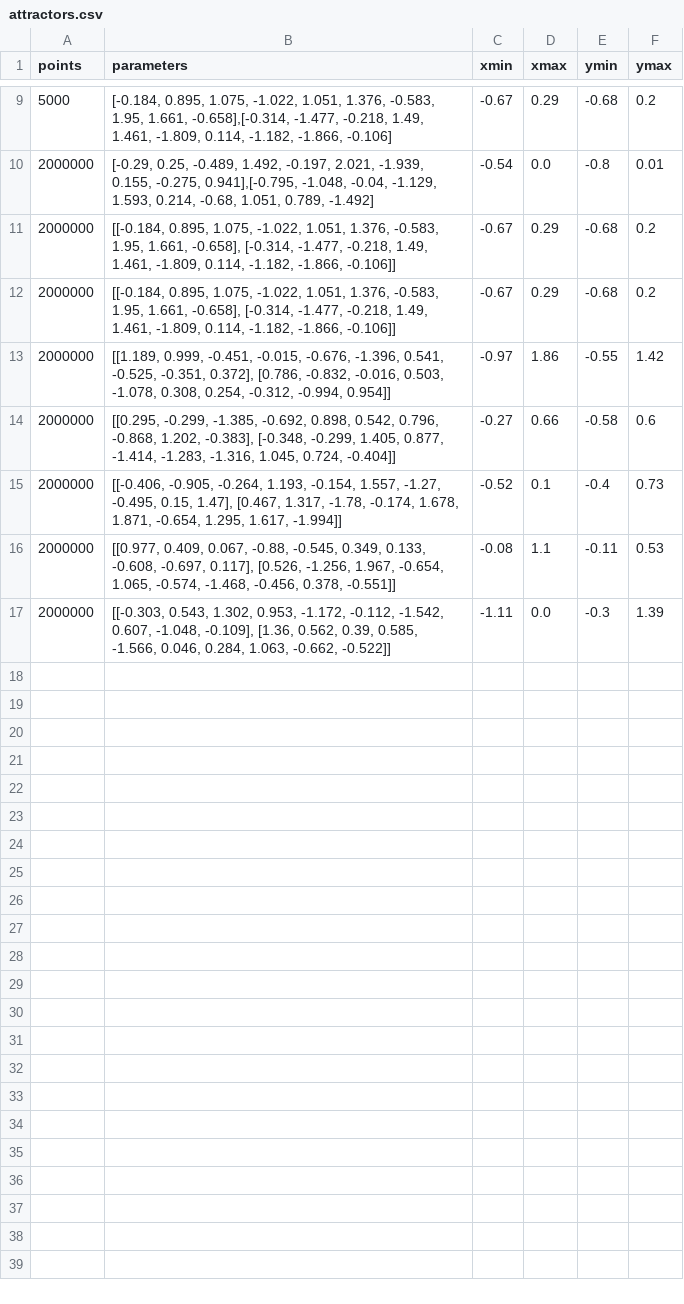
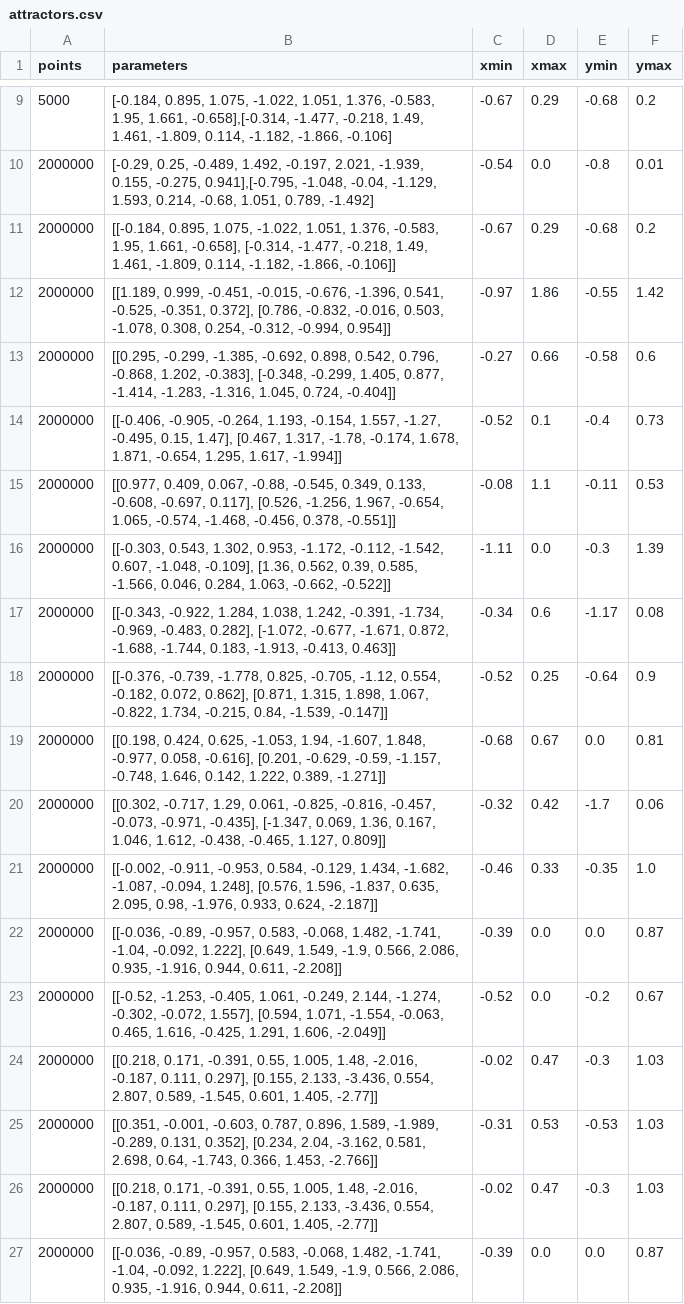
Before and after one commit to rvalla/pixelative, a CSV file: attractortive/database/attractors.csv, drawn as a sheet; only a part is shown, gaps mark what is left out.

```diff
--- a/attractortive/database/attractors.csv
+++ b/attractortive/database/attractors.csv
@@ -11,3 +11,2 @@ points;parameters;xmin;xmax;ymin;ymax
 2000000;[[-0.184, 0.895, 1.075, -1.022, 1.051, 1.376, -0.583, 1.95, 1.661, -0.658], [-0.314, -1.477, -0.218, 1.49, 1.461, -1.809, 0.114, -1.182, -1.866, -0.106]];-0.67;0.29;-0.68;0.2
-2000000;[[-0.184, 0.895, 1.075, -1.022, 1.051, 1.376, -0.583, 1.95, 1.661, -0.658], [-0.314, -1.477, -0.218, 1.49, 1.461, -1.809, 0.114, -1.182, -1.866, -0.106]];-0.67;0.29;-0.68;0.2
 2000000;[[1.189, 0.999, -0.451, -0.015, -0.676, -1.396, 0.541, -0.525, -0.351, 0.372], [0.786, -0.832, -0.016, 0.503, -1.078, 0.308, 0.254, -0.312, -0.994, 0.954]];-0.97;1.86;-0.55;1.42
@@ -17 +16,12 @@ points;parameters;xmin;xmax;ymin;ymax
 2000000;[[-0.303, 0.543, 1.302, 0.953, -1.172, -0.112, -1.542, 0.607, -1.048, -0.109], [1.36, 0.562, 0.39, 0.585, -1.566, 0.046, 0.284, 1.063, -0.662, -0.522]];-1.11;0.0;-0.3;1.39
+2000000;[[-0.343, -0.922, 1.284, 1.038, 1.242, -0.391, -1.734, -0.969, -0.483, 0.282], [-1.072, -0.677, -1.671, 0.872, -1.688, -1.744, 0.183, -1.913, -0.413, 0.463]];-0.34;0.6;-1.17;0.08
+2000000;[[-0.376, -0.739, -1.778, 0.825, -0.705, -1.12, 0.554, -0.182, 0.072, 0.862], [0.871, 1.315, 1.898, 1.067, -0.822, 1.734, -0.215, 0.84, -1.539, -0.147]];-0.52;0.25;-0.64;0.9
+2000000;[[0.198, 0.424, 0.625, -1.053, 1.94, -1.607, 1.848, -0.977, 0.058, -0.616], [0.201, -0.629, -0.59, -1.157, -0.748, 1.646, 0.142, 1.222, 0.389, -1.271]];-0.68;0.67;0.0;0.81
+2000000;[[0.302, -0.717, 1.29, 0.061, -0.825, -0.816, -0.457, -0.073, -0.971, -0.435], [-1.347, 0.069, 1.36, 0.167, 1.046, 1.612, -0.438, -0.465, 1.127, 0.809]];-0.32;0.42;-1.7;0.06
+2000000;[[-0.002, -0.911, -0.953, 0.584, -0.129, 1.434, -1.682, -1.087, -0.094, 1.248], [0.576, 1.596, -1.837, 0.635, 2.095, 0.98, -1.976, 0.933, 0.624, -2.187]];-0.46;0.33;-0.35;1.0
+2000000;[[-0.036, -0.89, -0.957, 0.583, -0.068, 1.482, -1.741, -1.04, -0.092, 1.222], [0.649, 1.549, -1.9, 0.566, 2.086, 0.935, -1.916, 0.944, 0.611, -2.208]];-0.39;0.0;0.0;0.87
+2000000;[[-0.52, -1.253, -0.405, 1.061, -0.249, 2.144, -1.274, -0.302, -0.072, 1.557], [0.594, 1.071, -1.554, -0.063, 0.465, 1.616, -0.425, 1.291, 1.606, -2.049]];-0.52;0.0;-0.2;0.67
+2000000;[[0.218, 0.171, -0.391, 0.55, 1.005, 1.48, -2.016, -0.187, 0.111, 0.297], [0.155, 2.133, -3.436, 0.554, 2.807, 0.589, -1.545, 0.601, 1.405, -2.77]];-0.02;0.47;-0.3;1.03
+2000000;[[0.351, -0.001, -0.603, 0.787, 0.896, 1.589, -1.989, -0.289, 0.131, 0.352], [0.234, 2.04, -3.162, 0.581, 2.698, 0.64, -1.743, 0.366, 1.453, -2.766]];-0.31;0.53;-0.53;1.03
+2000000;[[0.218, 0.171, -0.391, 0.55, 1.005, 1.48, -2.016, -0.187, 0.111, 0.297], [0.155, 2.133, -3.436, 0.554, 2.807, 0.589, -1.545, 0.601, 1.405, -2.77]];-0.02;0.47;-0.3;1.03
+2000000;[[-0.036, -0.89, -0.957, 0.583, -0.068, 1.482, -1.741, -1.04, -0.092, 1.222], [0.649, 1.549, -1.9, 0.566, 2.086, 0.935, -1.916, 0.944, 0.611, -2.208]];-0.39;0.0;0.0;0.87
```
Also changed, not shown: 32 other files.
